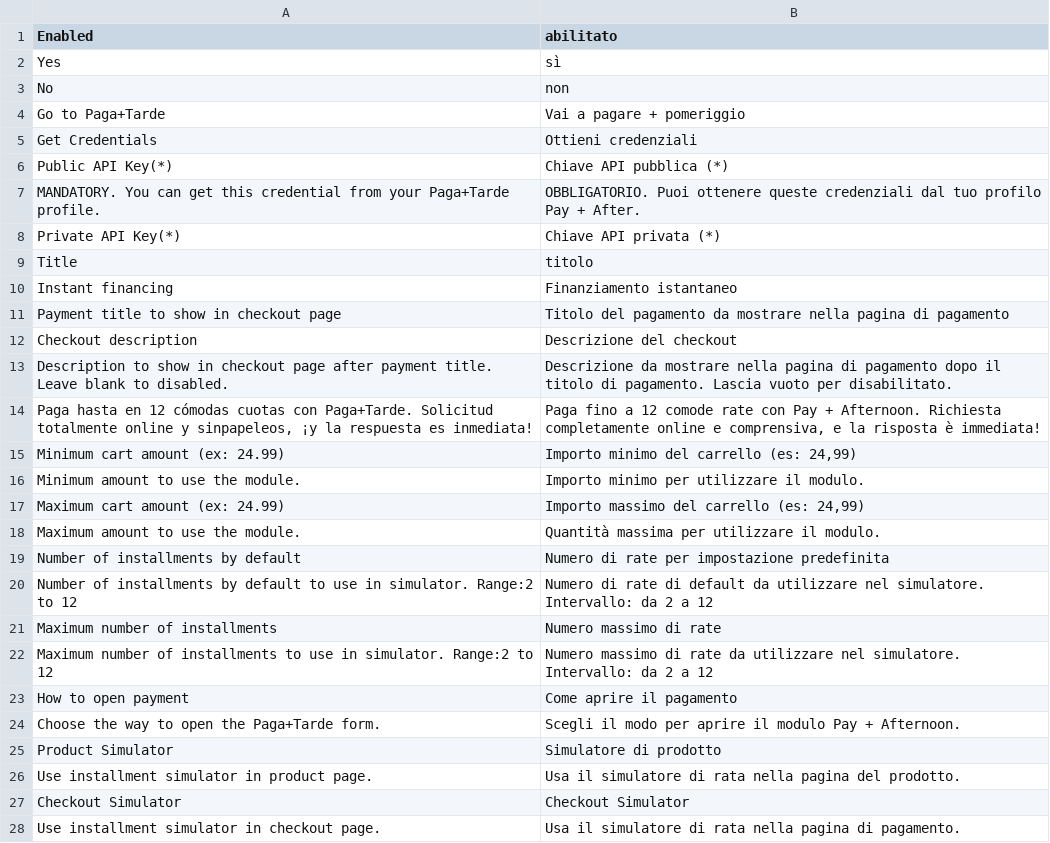
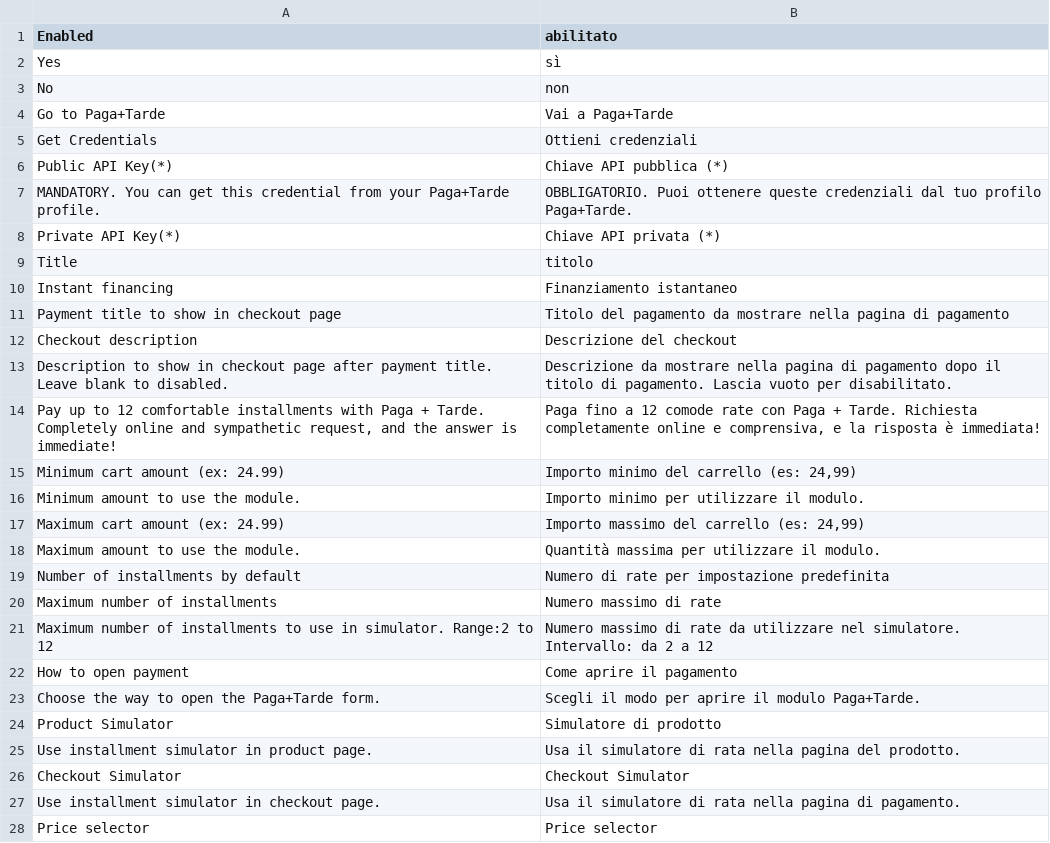
Before and after one commit to pagantis/magento-2X, a CSV file: i18n/it_IT.csv, drawn as a sheet; only a part is shown; the shorter side is filled out with more unchanged rows.

Commit message:
translations fix and tests fix

```diff
--- a/i18n/it_IT.csv
+++ b/i18n/it_IT.csv
@@ -3,6 +3,6 @@
 "No", "non"
-"Go to Paga+Tarde", "Vai a pagare + pomeriggio"
+"Go to Paga+Tarde", "Vai a Paga+Tarde"
 "Get Credentials", "Ottieni credenziali"
 "Public API Key(*)", "Chiave API pubblica (*)"
-"MANDATORY. You can get this credential from your Paga+Tarde profile.", "OBBLIGATORIO. Puoi ottenere queste credenziali dal tuo profilo Pay + After."
+"MANDATORY. You can get this credential from your Paga+Tarde profile.", "OBBLIGATORIO. Puoi ottenere queste credenziali dal tuo profilo Paga+Tarde."
 "Private API Key(*)", "Chiave API privata (*)"
@@ -13,3 +13,3 @@
 "Description to show in checkout page after payment title. Leave blank to disabled.", "Descrizione da mostrare nella pagina di pagamento dopo il titolo di pagamento. Lascia vuoto per disabilitato."
-"Paga hasta en 12 cómodas cuotas con Paga+Tarde. Solicitud totalmente online y sinpapeleos, ¡y la respuesta es inmediata!", "Paga fino a 12 comode rate con Pay + Afternoon. Richiesta completamente online e comprensiva, e la risposta è immediata!"
+"Pay up to 12 comfortable installments with Paga + Tarde. Completely online and sympathetic request, and the answer is immediate!", "Paga fino a 12 comode rate con Paga + Tarde. Richiesta completamente online e comprensiva, e la risposta è immediata!"
 "Minimum cart amount (ex: 24.99)", "Importo minimo del carrello (es: 24,99)"
@@ -19,3 +19,2 @@
 "Number of installments by default", "Numero di rate per impostazione predefinita"
-"Number of installments by default to use in simulator. Range:2 to 12", "Numero di rate di default da utilizzare nel simulatore. Intervallo: da 2 a 12"
 "Maximum number of installments", "Numero massimo di rate"
@@ -23,3 +22,3 @@
 "How to open payment", "Come aprire il pagamento"
-"Choose the way to open the Paga+Tarde form.", "Scegli il modo per aprire il modulo Pay + Afternoon."
+"Choose the way to open the Paga+Tarde form.", "Scegli il modo per aprire il modulo Paga+Tarde."
 "Product Simulator", "Simulatore di prodotto"
```
Also changed, not shown: i18n/es_ES.csv, i18n/fr_FR.csv, 3 other files.
